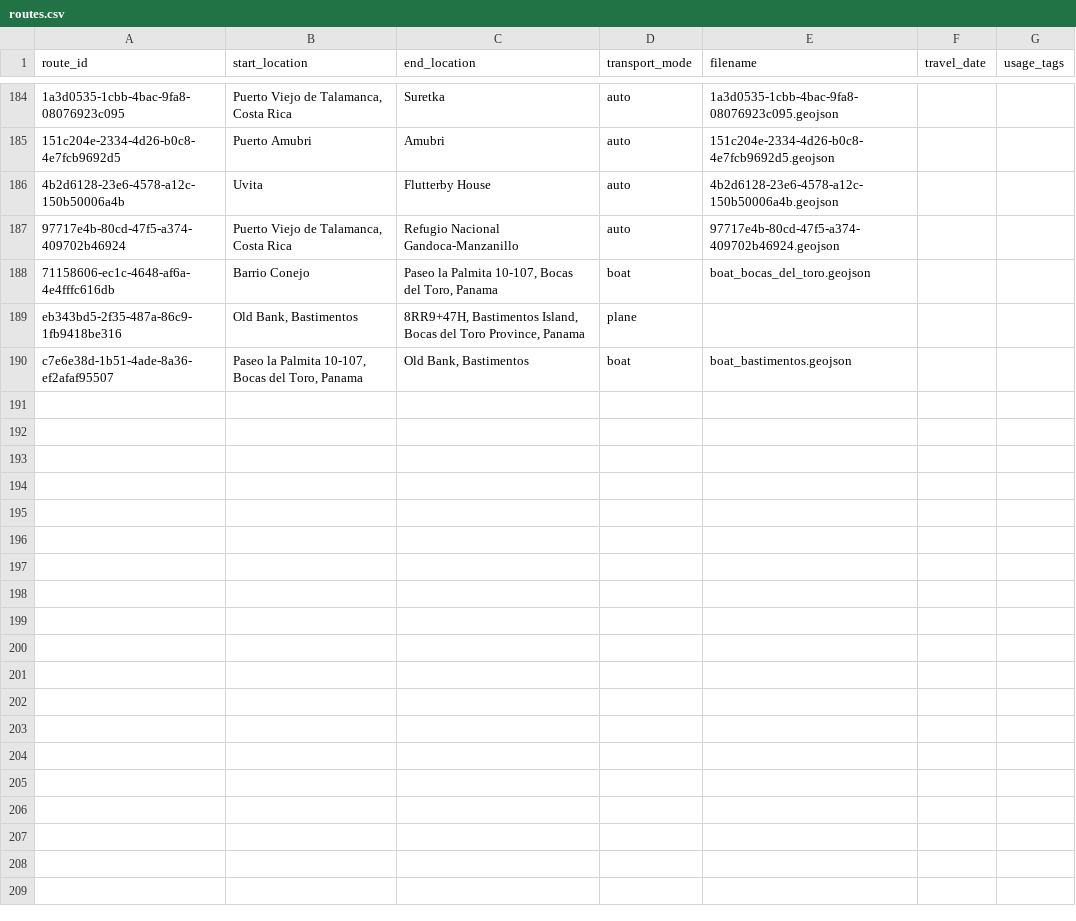
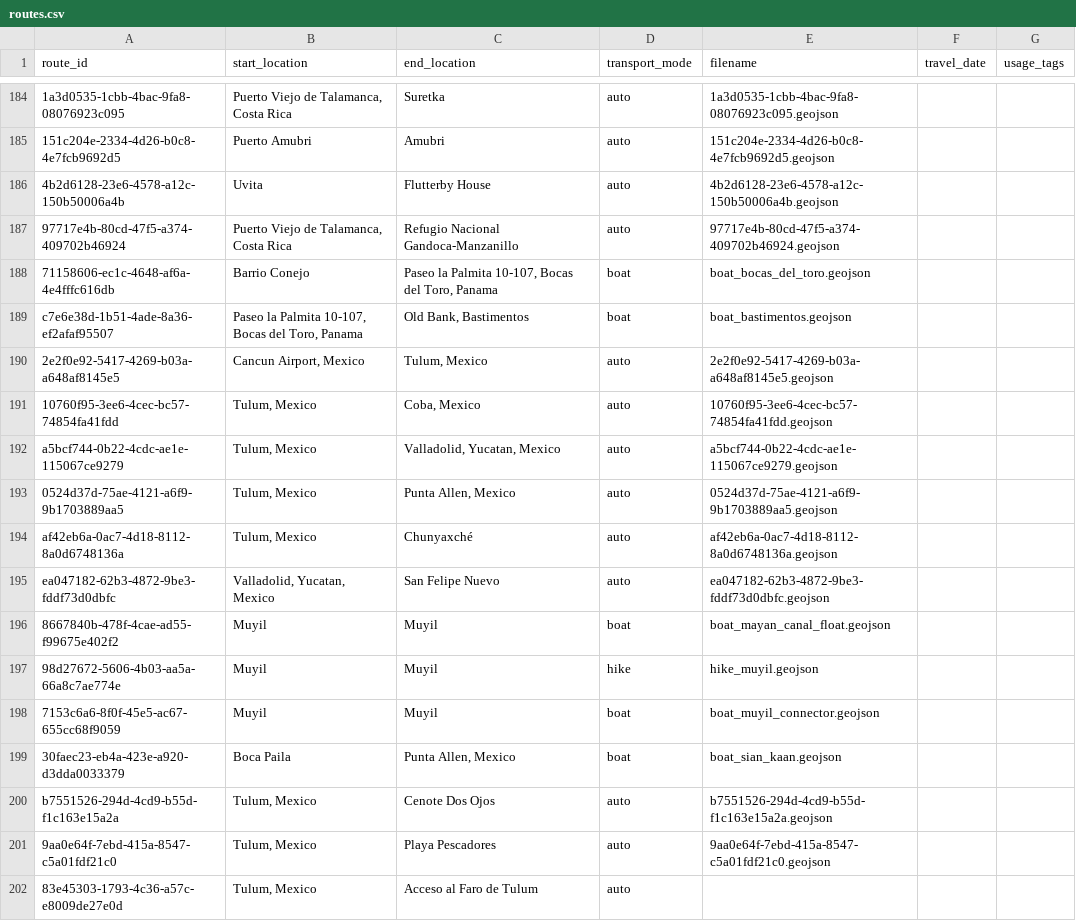
Before and after one commit to johbry17/Waypoints-A-Personal-BioGeography, a CSV file: docs/resources/data/routes.csv, drawn as a sheet; only a part is shown, gaps mark what is left out; removed rows and columns are numbered as before the commit, all else as after; the diff names each change by its address in the sheet, - before the commit and + after, or states it on an @@ line.

Commit message:
add Yucatan routes

```diff
--- a/docs/resources/data/routes.csv
+++ b/docs/resources/data/routes.csv
-row 189: eb343bd5-2f35-487a-86c9-1fb9418be316 | Old Bank, Bastimentos | 8RR9+47H, Bastimentos Island, Bocas del Toro Province, Panama | plane
+row 190: 2e2f0e92-5417-4269-b03a-a648af8145e5 | Cancun Airport, Mexico | Tulum, Mexico | auto | 2e2f0e92-5417-4269-b03a-a648af8145e5.geojson
+row 191: 10760f95-3ee6-4cec-bc57-74854fa41fdd | Tulum, Mexico | Coba, Mexico | auto | 10760f95-3ee6-4cec-bc57-74854fa41fdd.geojson
+row 192: a5bcf744-0b22-4cdc-ae1e-115067ce9279 | Tulum, Mexico | Valladolid, Yucatan, Mexico | auto | a5bcf744-0b22-4cdc-ae1e-115067ce9279.geojson
+row 193: 0524d37d-75ae-4121-a6f9-9b1703889aa5 | Tulum, Mexico | Punta Allen, Mexico | auto | 0524d37d-75ae-4121-a6f9-9b1703889aa5.geojson
+row 194: af42eb6a-0ac7-4d18-8112-8a0d6748136a | Tulum, Mexico | Chunyaxché | auto | af42eb6a-0ac7-4d18-8112-8a0d6748136a.geojson
+row 195: ea047182-62b3-4872-9be3-fddf73d0dbfc | Valladolid, Yucatan, Mexico | San Felipe Nuevo | auto | ea047182-62b3-4872-9be3-fddf73d0dbfc.geojson
+row 196: 8667840b-478f-4cae-ad55-f99675e402f2 | Muyil | Muyil | boat | boat_mayan_canal_float.geojson
+row 197: 98d27672-5606-4b03-aa5a-66a8c7ae774e | Muyil | Muyil | hike | hike_muyil.geojson
+row 198: 7153c6a6-8f0f-45e5-ac67-655cc68f9059 | Muyil | Muyil | boat | boat_muyil_connector.geojson
+row 199: 30faec23-eb4a-423e-a920-d3dda0033379 | Boca Paila | Punta Allen, Mexico | boat | boat_sian_kaan.geojson
+row 200: b7551526-294d-4cd9-b55d-f1c163e15a2a | Tulum, Mexico | Cenote Dos Ojos | auto | b7551526-294d-4cd9-b55d-f1c163e15a2a.geojson
+row 201: 9aa0e64f-7ebd-415a-8547-c5a01fdf21c0 | Tulum, Mexico | Playa Pescadores | auto | 9aa0e64f-7ebd-415a-8547-c5a01fdf21c0.geojson
+row 202: 83e45303-1793-4c36-a57c-e8009de27e0d | Tulum, Mexico | Acceso al Faro de Tulum | auto
```
Also changed, not shown: 14 other files.
